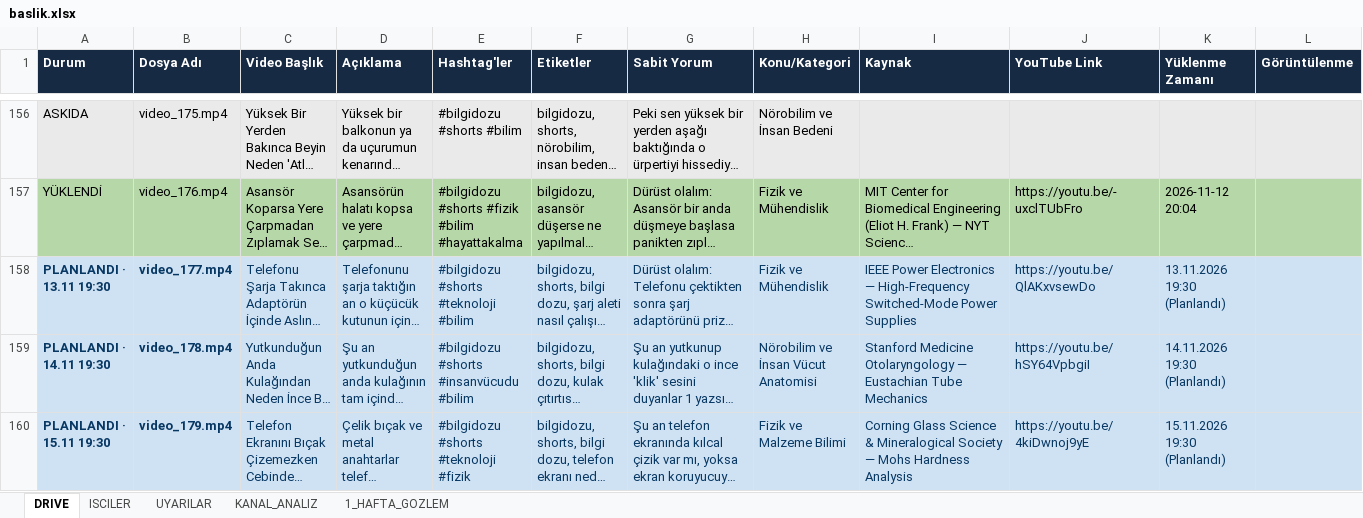
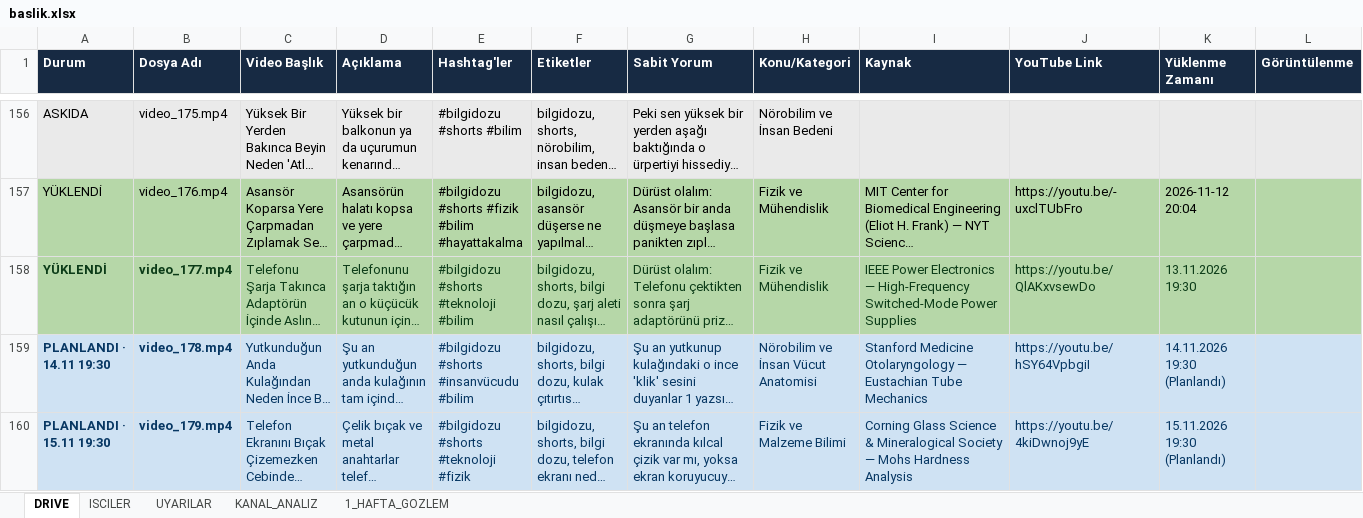
Before and after one commit to benngokhan/yt_auto_uploader, an Excel workbook: baslik.xlsx, sheet DRIVE, drawn as a sheet; only a part is shown, gaps mark what is left out; long unchanged cells end in …; values as stored, in another font and other column widths than the file's, no borders; the diff covers the shown part only; the diff names each change by its address in the sheet, - before the commit and + after, or states it on an @@ line.

```diff
--- a/baslik.xlsx (sheet DRIVE)
+++ b/baslik.xlsx (sheet DRIVE)
-A158 (Durum): PLANLANDI · 13.11 19:30
+A158 (Durum): YÜKLENDİ
-A158:L158 fill: #CFE2F3
+A158:L158 fill: #B6D7A8
-A158:K158 text colour: #073763
+A158:K158 text colour: #0B3B17
-K158 (Yüklenme Zamanı): 13.11.2026 19:30 (Planlandı)
+K158 (Yüklenme Zamanı): 13.11.2026 19:30
```
Also changed, not shown: cell formats elsewhere in this sheet, sheet ISCILER, sheet 1_HAFTA_GOZLEM, bilgidozu_yukleme_tablosu.xlsx, 4 other files.
